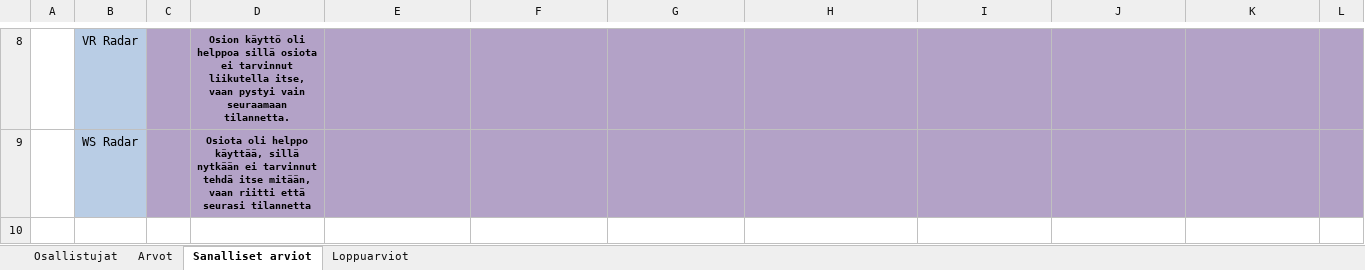
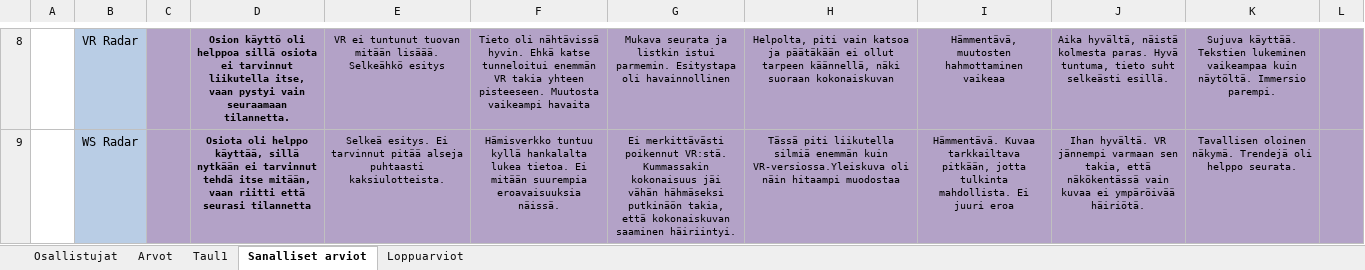
Before and after one commit to Sakhas/Gradu-repo, an Excel workbook: vastaukset.xlsx, sheet Sanalliset arviot, drawn as a sheet; only a part is shown, gaps mark what is left out; values as stored, in another font and other column widths than the file's, no borders; the diff covers the shown part only; the diff names each change by its address in the sheet, - before the commit and + after, or states it on an @@ line.

```diff
--- a/vastaukset.xlsx (sheet Sanalliset arviot)
+++ b/vastaukset.xlsx (sheet Sanalliset arviot)
+sheet tab: Taul1
-E8: (empty)
+E8: VR ei tuntunut tuovan mitään lisäää. Selkeähkö esitys
-F8: (empty)
+F8: Tieto oli nähtävissä hyvin. Ehkä katse tunneloitui enemmän VR takia yhteen pisteeseen. Muutosta vaikeampi havaita
-G8: (empty)
+G8: Mukava seurata ja listkin istui parmemin. Esitystapa oli havainnollinen
-H8: (empty)
+H8: Helpolta, piti vain katsoa ja päätäkään ei ollut tarpeen käännellä, näki suoraan kokonaiskuvan
-I8: (empty)
+I8: Hämmentävä, muutosten hahmottaminen vaikeaa
-J8: (empty)
+J8: Aika hyvältä, näistä kolmesta paras. Hyvä tuntuma, tieto suht selkeästi esillä.
-K8: (empty)
+K8: Sujuva käyttää. Tekstien lukeminen vaikeampaa kuin näytöltä. Immersio parempi.
-E9: (empty)
+E9: Selkeä esitys. Ei tarvinnut pitää alseja puhtaasti kaksiulotteista.
-F9: (empty)
+F9: Hämisverkko tuntuu kyllä hankalalta lukea tietoa. Ei mitään suurempia eroavaisuuksia näissä.
-G9: (empty)
+G9: Ei merkittävästi poikennut VR:stä. Kummassakin kokonaisuus jäi vähän hähmäseksi putkinäön takia, että kokonaiskuvan saaminen häiriintyi.
-H9: (empty)
+H9: Tässä piti liikutella silmiä enemmän kuin VR-versiossa.Yleiskuva oli näin hitaampi muodostaa
-I9: (empty)
+I9: Hämmentävä. Kuvaa tarkkailtava pitkään, jotta tulkinta mahdollista. Ei juuri eroa
-J9: (empty)
+J9: Ihan hyvältä. VR jännempi varmaan sen takia, että näkökentässä vain kuvaa ei ympäröivää häiriötä.
-K9: (empty)
+K9: Tavallisen oloinen näkymä. Trendejä oli helppo seurata.
```
Also changed, not shown: 28 edited cells and cell formats elsewhere in this sheet, sheet Arvot, 1 other file.
